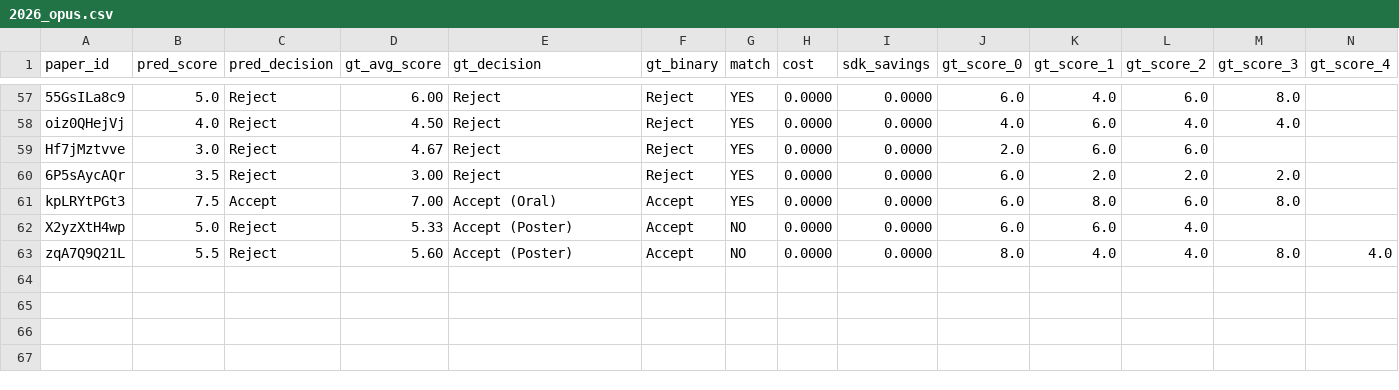
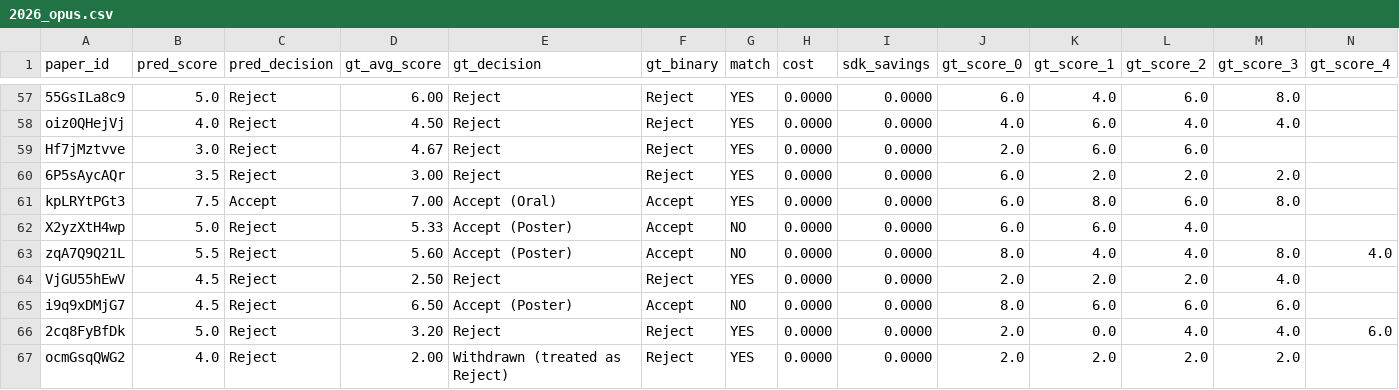
Before and after one commit to weathon/split_review, a CSV file: results/2026_opus.csv, drawn as a sheet; only a part is shown, gaps mark what is left out; rows hold the shown columns only; the diff names each change by its address in the sheet, - before the commit and + after, or states it on an @@ line.

```diff
--- a/results/2026_opus.csv
+++ b/results/2026_opus.csv
+row 64: VjGU55hEwV | 4.5 | Reject | 2.50 | Reject | Reject | YES | 0.0000 | 0.0000 | 2.0 | 2.0 | 2.0 | 4.0
+row 65: i9q9xDMjG7 | 4.5 | Reject | 6.50 | Accept (Poster) | Accept | NO | 0.0000 | 0.0000 | 8.0 | 6.0 | 6.0 | 6.0
+row 66: 2cq8FyBfDk | 5.0 | Reject | 3.20 | Reject | Reject | YES | 0.0000 | 0.0000 | 2.0 | 0.0 | 4.0 | 4.0 | 6.0
+row 67: ocmGsqQWG2 | 4.0 | Reject | 2.00 | Withdrawn (treated as Reject) | Reject | YES | 0.0000 | 0.0000 | 2.0 | 2.0 | 2.0 | 2.0
```
Also changed, not shown: results/2026_pro_deepreview_cal.csv, 15 other files.
